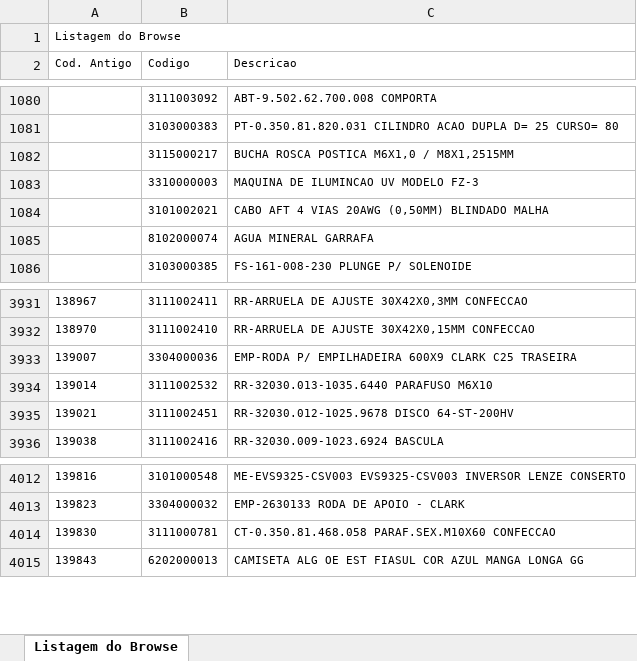
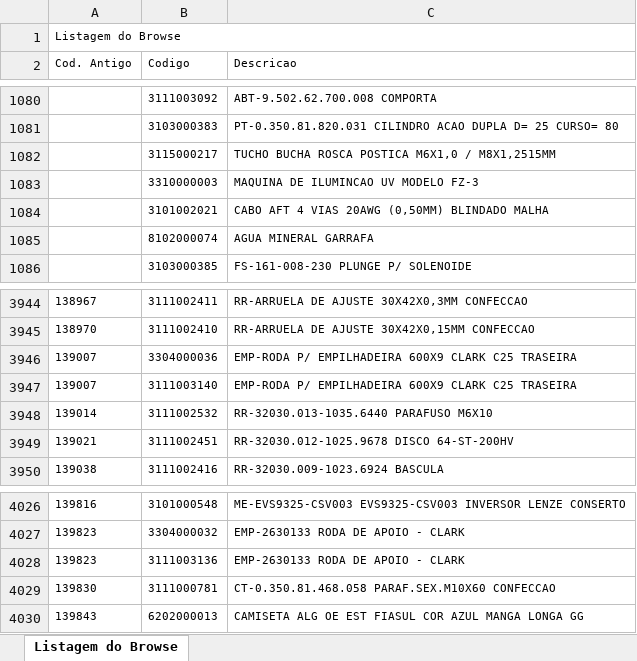
Before and after one commit to ArielKobashi/Dark-Jutsu, an Excel workbook: downloads/incluir.xlsx, sheet Listagem do Browse, drawn as a sheet; only a part is shown, gaps mark what is left out; values as stored, in another font and other column widths than the file's, no borders; the diff covers the shown part only; the diff names each change by its address in the sheet, - before the commit and + after, or states it on an @@ line.

```diff
--- a/downloads/incluir.xlsx (sheet Listagem do Browse)
+++ b/downloads/incluir.xlsx (sheet Listagem do Browse)
-C1082 (Descricao): BUCHA ROSCA POSTICA M6X1,0 / M8X1,2515MM
+C1082 (Descricao): TUCHO BUCHA ROSCA POSTICA M6X1,0 / M8X1,2515MM
+row 3947: 139007 | 3111003140 | EMP-RODA P/ EMPILHADEIRA 600X9 CLARK C25 TRASEIRA
+row 4028: 139823 | 3111003136 | EMP-2630133 RODA DE APOIO - CLARK
```
Also changed, not shown: 13 added rows and 3 edited cells elsewhere in this sheet, downloads/Saldo Atual.xlsx, 5 other files.
